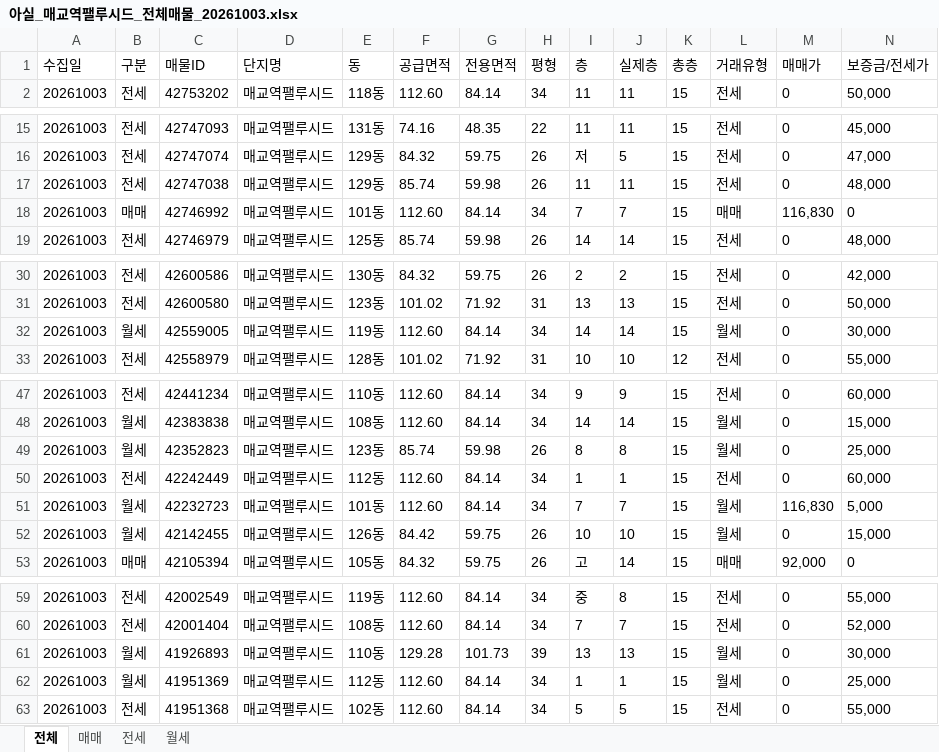
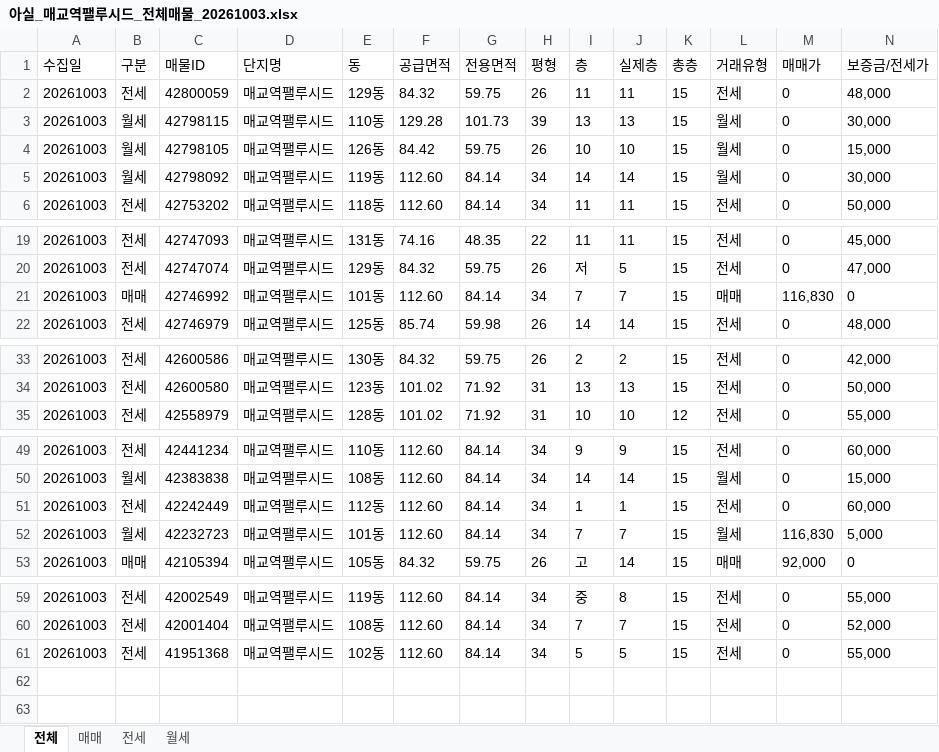
Before and after one commit to KKKONNNANNN/PALUCID_Daily, an Excel workbook: data/아실_매교역팰루시드_전체매물_20261003.xlsx, sheet 전체, drawn as a sheet; only a part is shown, gaps mark what is left out; values as stored, in another font and other column widths than the file's, no borders; removed rows and columns are numbered as before the commit, all else as after; rows hold the shown columns only; the diff names each change by its address in the sheet, - before the commit and + after, or states it on an @@ line.

```diff
--- a/data/아실_매교역팰루시드_전체매물_20261003.xlsx (sheet 전체)
+++ b/data/아실_매교역팰루시드_전체매물_20261003.xlsx (sheet 전체)
+row 2: 20261003 | 전세 | 42800059 | 매교역팰루시드 | 129동 | 84.32 | 59.75 | 26 | 11 | 11 | 15 | 전세 | 0 | 48,000
+row 3: 20261003 | 월세 | 42798115 | 매교역팰루시드 | 110동 | 129.28 | 101.73 | 39 | 13 | 13 | 15 | 월세 | 0 | 30,000
+row 4: 20261003 | 월세 | 42798105 | 매교역팰루시드 | 126동 | 84.42 | 59.75 | 26 | 10 | 10 | 15 | 월세 | 0 | 15,000
+row 5: 20261003 | 월세 | 42798092 | 매교역팰루시드 | 119동 | 112.60 | 84.14 | 34 | 14 | 14 | 15 | 월세 | 0 | 30,000
-row 17: 20261003 | 전세 | 42747038 | 매교역팰루시드 | 129동 | 85.74 | 59.98 | 26 | 11 | 11 | 15 | 전세 | 0 | 48,000
-row 32: 20261003 | 월세 | 42559005 | 매교역팰루시드 | 119동 | 112.60 | 84.14 | 34 | 14 | 14 | 15 | 월세 | 0 | 30,000
-row 49: 20261003 | 월세 | 42352823 | 매교역팰루시드 | 123동 | 85.74 | 59.98 | 26 | 8 | 8 | 15 | 월세 | 0 | 25,000
-row 52: 20261003 | 월세 | 42142455 | 매교역팰루시드 | 126동 | 84.42 | 59.75 | 26 | 10 | 10 | 15 | 월세 | 0 | 15,000
-row 61: 20261003 | 월세 | 41926893 | 매교역팰루시드 | 110동 | 129.28 | 101.73 | 39 | 13 | 13 | 15 | 월세 | 0 | 30,000
-row 62: 20261003 | 월세 | 41951369 | 매교역팰루시드 | 112동 | 112.60 | 84.14 | 34 | 1 | 1 | 15 | 월세 | 0 | 25,000
```
Also changed, not shown: sheet 월세, sheet 전세, 1 other file.
